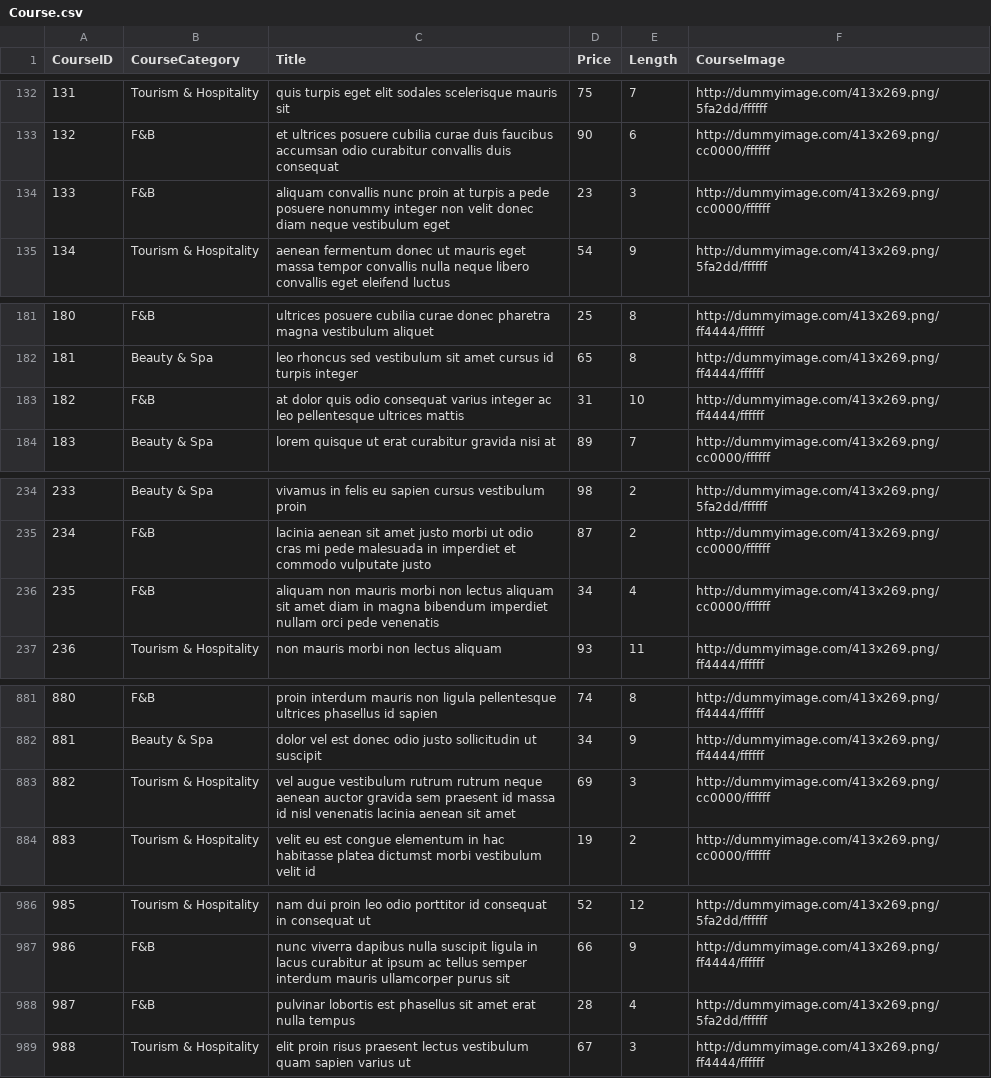
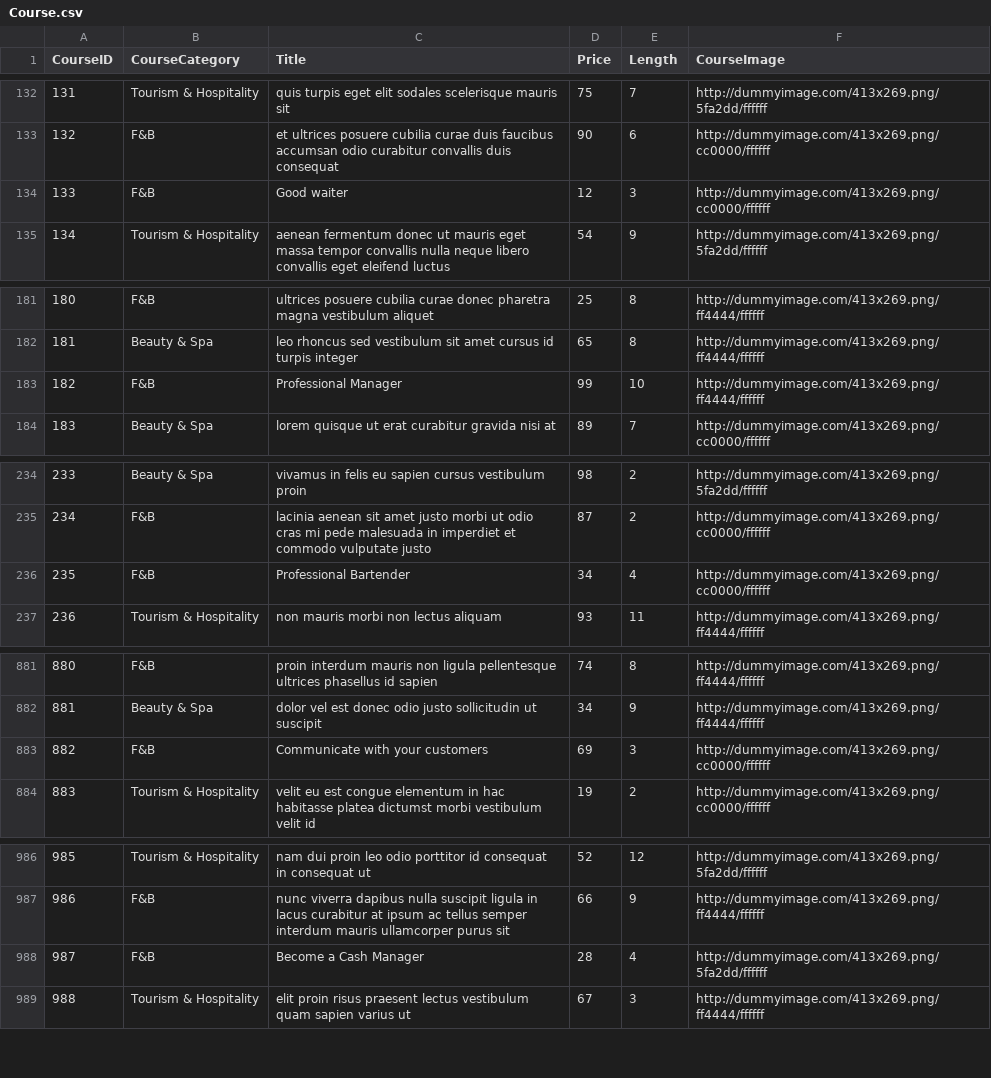
Before and after one commit to Tuan-Hung-Lo/COS20031-Sep2023-HDCTM_Team, a CSV file: minhdb/csv/Course.csv, drawn as a sheet; only a part is shown, gaps mark what is left out; the diff covers the shown part only.

```diff
--- a/minhdb/csv/Course.csv
+++ b/minhdb/csv/Course.csv
@@ -133,3 +133,3 @@ CourseID,CourseCategory,Title,Price,Length,CourseImage
 132,F&B,et ultrices posuere cubilia curae duis faucibus accumsan odio curabitur convallis duis consequat,90,6,http://dummyimage.com/413x269.png/cc0000/ffffff
-133,F&B,aliquam convallis nunc proin at turpis a pede posuere nonummy integer non velit donec diam neque vestibulum eget,23,3,http://dummyimage.com/413x269.png/cc0000/ffffff
+133,F&B,Good waiter,12,3,http://dummyimage.com/413x269.png/cc0000/ffffff
 134,Tourism & Hospitality,aenean fermentum donec ut mauris eget massa tempor convallis nulla neque libero convallis eget eleifend luctus,54,9,http://dummyimage.com/413x269.png/5fa2dd/ffffff
@@ -182,3 +182,3 @@ CourseID,CourseCategory,Title,Price,Length,CourseImage
 181,Beauty & Spa,leo rhoncus sed vestibulum sit amet cursus id turpis integer,65,8,http://dummyimage.com/413x269.png/ff4444/ffffff
-182,F&B,at dolor quis odio consequat varius integer ac leo pellentesque ultrices mattis,31,10,http://dummyimage.com/413x269.png/ff4444/ffffff
+182,F&B,Professional Manager,99,10,http://dummyimage.com/413x269.png/ff4444/ffffff
 183,Beauty & Spa,lorem quisque ut erat curabitur gravida nisi at,89,7,http://dummyimage.com/413x269.png/cc0000/ffffff
@@ -235,3 +235,3 @@ CourseID,CourseCategory,Title,Price,Length,CourseImage
 234,F&B,lacinia aenean sit amet justo morbi ut odio cras mi pede malesuada in imperdiet et commodo vulputate justo,87,2,http://dummyimage.com/413x269.png/cc0000/ffffff
-235,F&B,aliquam non mauris morbi non lectus aliquam sit amet diam in magna bibendum imperdiet nullam orci pede venenatis,34,4,http://dummyimage.com/413x269.png/cc0000/ffffff
+235,F&B,Professional Bartender,34,4,http://dummyimage.com/413x269.png/cc0000/ffffff
 236,Tourism & Hospitality,non mauris morbi non lectus aliquam,93,11,http://dummyimage.com/413x269.png/ff4444/ffffff
@@ -882,3 +882,3 @@ CourseID,CourseCategory,Title,Price,Length,CourseImage
 881,Beauty & Spa,dolor vel est donec odio justo sollicitudin ut suscipit,34,9,http://dummyimage.com/413x269.png/ff4444/ffffff
-882,Tourism & Hospitality,vel augue vestibulum rutrum rutrum neque aenean auctor gravida sem praesent id massa id nisl venenatis lacinia aenean sit amet,69,3,http://dummyimage.com/413x269.png/cc0000/ffffff
+882,F&B,Communicate with your customers,69,3,http://dummyimage.com/413x269.png/cc0000/ffffff
 883,Tourism & Hospitality,velit eu est congue elementum in hac habitasse platea dictumst morbi vestibulum velit id,19,2,http://dummyimage.com/413x269.png/cc0000/ffffff
@@ -987,3 +987,3 @@ CourseID,CourseCategory,Title,Price,Length,CourseImage
 986,F&B,nunc viverra dapibus nulla suscipit ligula in lacus curabitur at ipsum ac tellus semper interdum mauris ullamcorper purus sit,66,9,http://dummyimage.com/413x269.png/ff4444/ffffff
-987,F&B,pulvinar lobortis est phasellus sit amet erat nulla tempus,28,4,http://dummyimage.com/413x269.png/5fa2dd/ffffff
+987,F&B,Become a Cash Manager,28,4,http://dummyimage.com/413x269.png/5fa2dd/ffffff
 988,Tourism & Hospitality,elit proin risus praesent lectus vestibulum quam sapien varius ut,67,3,http://dummyimage.com/413x269.png/ff4444/ffffff
```
Also changed, not shown: 12 edited cells elsewhere in this file, minhdb/csv/Application.csv, minhdb/csv/ExtracurriculumActivity.csv, 10 other files.
